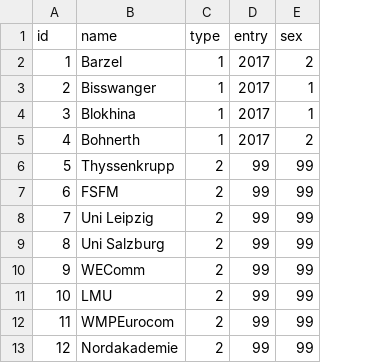
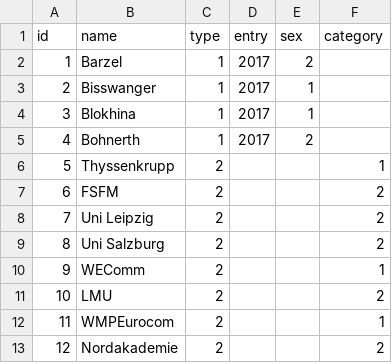
Before and after one commit to hb062/BA_30u30, a CSV file: nl_test - Tabellenblatt1.csv, drawn as a sheet; the diff names each change by its address in the sheet, - before the commit and + after, or states it on an @@ line.

Commit message:
Update nl_test - Tabellenblatt1.csv

```diff
--- a/nl_test - Tabellenblatt1.csv
+++ b/nl_test - Tabellenblatt1.csv
+column F (category), rows 6-13: 1 | 2 | 2 | 2 | 1 | 2 | 1 | 2
-D6:D13 (entry): 99
+D6:D13 (entry): (empty)
-E6:E13 (sex): 99
+E6:E13 (sex): (empty)
```
